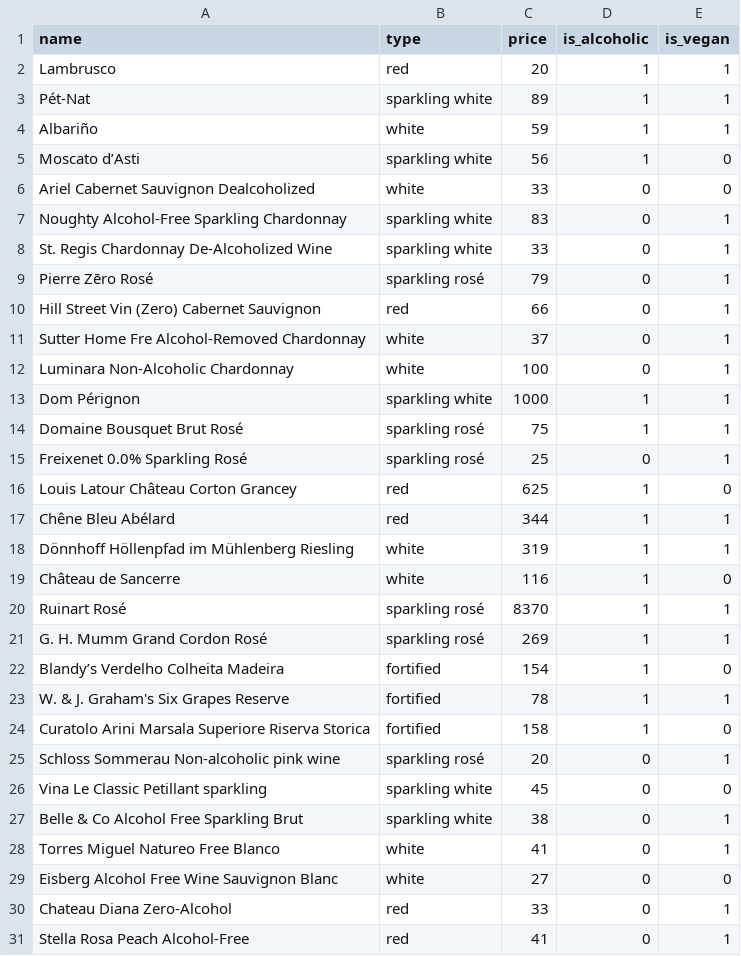
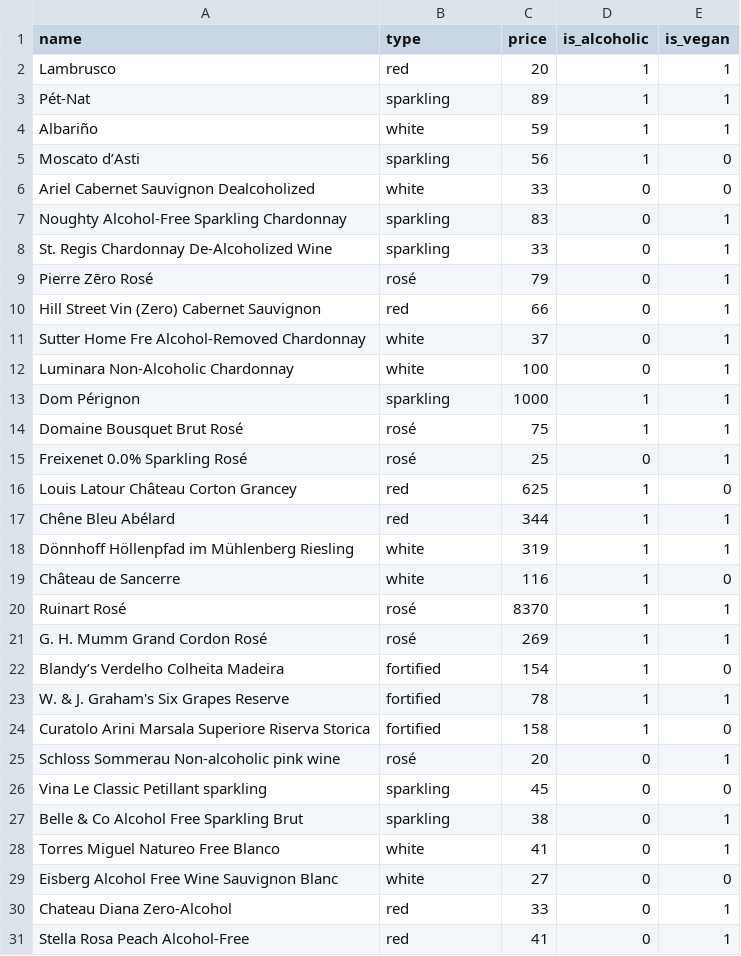
Before and after one commit to hyperstown/wine_ai, a CSV file: wine_db.csv, drawn as a sheet.

Commit message:
update names, change user age verification

```diff
--- a/wine_db.csv
+++ b/wine_db.csv
@@ -2,9 +2,9 @@ name,type,price,is_alcoholic,is_vegan
 Lambrusco,red,20,1,1
-Pét-Nat,sparkling white,89,1,1
+Pét-Nat,sparkling,89,1,1
 Albariño,white,59,1,1
-Moscato d’Asti,sparkling white,56,1,0
+Moscato d’Asti,sparkling,56,1,0
 Ariel Cabernet Sauvignon Dealcoholized,white,33,0,0
-Noughty Alcohol-Free Sparkling Chardonnay,sparkling white,83,0,1
-St. Regis Chardonnay De-Alcoholized Wine,sparkling white,33,0,1
-Pierre Zēro Rosé,sparkling rosé,79,0,1
+Noughty Alcohol-Free Sparkling Chardonnay,sparkling,83,0,1
+St. Regis Chardonnay De-Alcoholized Wine,sparkling,33,0,1
+Pierre Zēro Rosé,rosé,79,0,1
 Hill Street Vin (Zero) Cabernet Sauvignon,red,66,0,1
@@ -12,5 +12,5 @@ Sutter Home Fre Alcohol-Removed Chardonnay,white,37,0,1
 Luminara Non-Alcoholic Chardonnay,white,100,0,1
-Dom Pérignon,sparkling white,1000,1,1
-Domaine Bousquet Brut Rosé,sparkling rosé,75,1,1
-Freixenet 0.0% Sparkling Rosé,sparkling rosé,25,0,1
+Dom Pérignon,sparkling,1000,1,1
+Domaine Bousquet Brut Rosé,rosé,75,1,1
+Freixenet 0.0% Sparkling Rosé,rosé,25,0,1
 Louis Latour Château Corton Grancey,red,625,1,0
@@ -19,4 +19,4 @@ Dönnhoff Höllenpfad im Mühlenberg Riesling,white,319,1,1
 Château de Sancerre,white,116,1,0
-Ruinart Rosé,sparkling rosé,8370,1,1
-G. H. Mumm Grand Cordon Rosé,sparkling rosé,269,1,1
+Ruinart Rosé,rosé,8370,1,1
+G. H. Mumm Grand Cordon Rosé,rosé,269,1,1
 Blandy’s Verdelho Colheita Madeira,fortified,154,1,0
@@ -24,5 +24,5 @@ W. & J. Graham's Six Grapes Reserve,fortified,78,1,1
 Curatolo Arini Marsala Superiore Riserva Storica,fortified,158,1,0
-Schloss Sommerau Non-alcoholic pink wine,sparkling rosé,20,0,1
-Vina Le Classic Petillant sparkling,sparkling white,45,0,0
-Belle & Co Alcohol Free Sparkling Brut,sparkling white,38,0,1
+Schloss Sommerau Non-alcoholic pink wine,rosé,20,0,1
+Vina Le Classic Petillant sparkling,sparkling,45,0,0
+Belle & Co Alcohol Free Sparkling Brut,sparkling,38,0,1
 Torres Miguel Natureo Free Blanco,white,41,0,1
```
Also changed, not shown: 3 other files.
